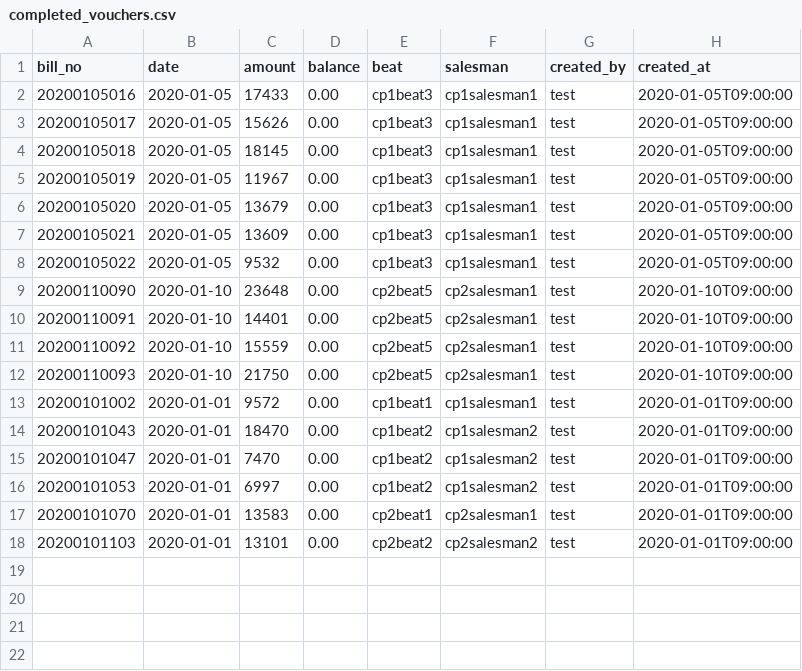
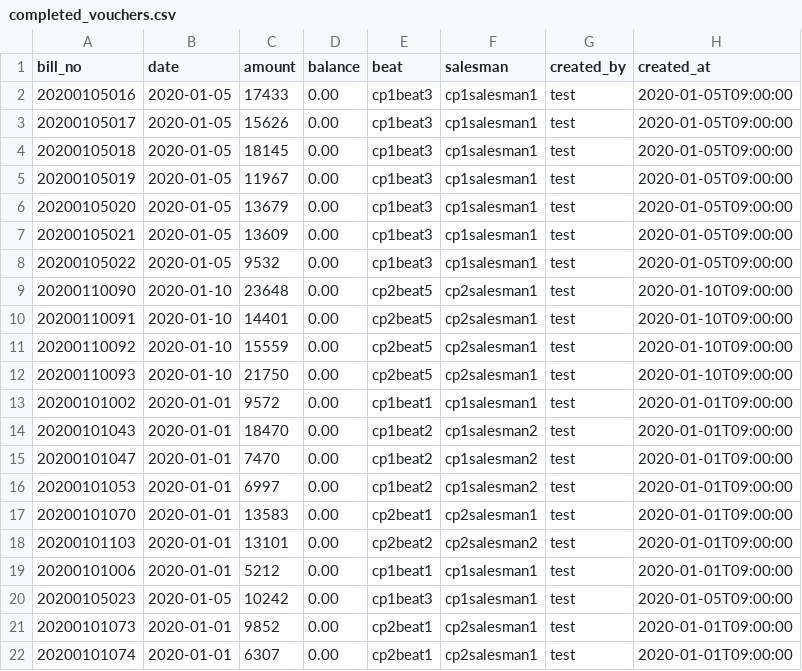
Before and after one commit to satyassn/collmgm, a CSV file: data/completed_vouchers.csv, drawn as a sheet.

```diff
--- a/data/completed_vouchers.csv
+++ b/data/completed_vouchers.csv
@@ -18 +18,5 @@ bill_no,date,amount,balance,beat,salesman,created_by,created_at
 20200101103,2020-01-01,13101,0.00,cp2beat2,cp2salesman2,test,2020-01-01T09:00:00
+20200101006,2020-01-01,5212,0.00,cp1beat1,cp1salesman1,test,2020-01-01T09:00:00
+20200105023,2020-01-05,10242,0.00,cp1beat3,cp1salesman1,test,2020-01-05T09:00:00
+20200101073,2020-01-01,9852,0.00,cp2beat1,cp2salesman1,test,2020-01-01T09:00:00
+20200101074,2020-01-01,6307,0.00,cp2beat1,cp2salesman1,test,2020-01-01T09:00:00
```
Also changed, not shown: data/completed_installments.csv, data/installments.csv, 11 other files.
